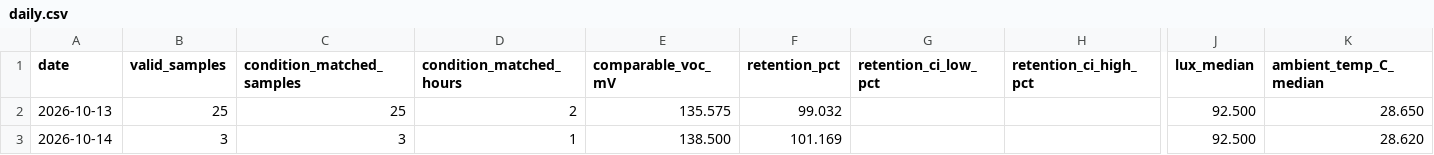
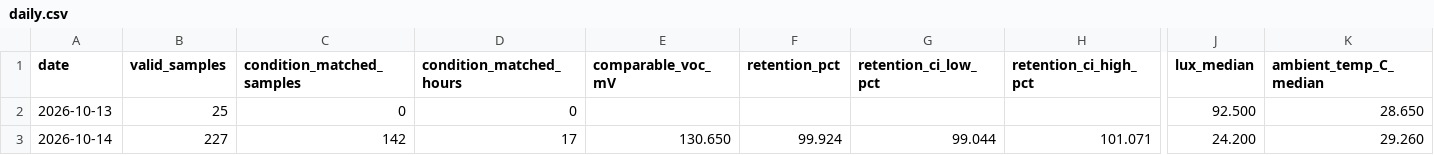
Before and after one commit to weiweiweiopen/solar-oracle-walkman, a CSV file: site/data/dssc_55x55_b/daily.csv, drawn as a sheet; only a part is shown, gaps mark what is left out; the diff covers the shown part only; the diff names each change by its address in the sheet, - before the commit and + after, or states it on an @@ line.

```diff
--- a/site/data/dssc_55x55_b/daily.csv
+++ b/site/data/dssc_55x55_b/daily.csv
-C2 (condition_matched_samples): 25
+C2 (condition_matched_samples): 0
-D2 (condition_matched_hours): 2
+D2 (condition_matched_hours): 0
-E2 (comparable_voc_mV): 135.575
+E2 (comparable_voc_mV): (empty)
-F2 (retention_pct): 99.032
+F2 (retention_pct): (empty)
-B3 (valid_samples): 3
+B3 (valid_samples): 227
-C3 (condition_matched_samples): 3
+C3 (condition_matched_samples): 142
-D3 (condition_matched_hours): 1
+D3 (condition_matched_hours): 17
-E3 (comparable_voc_mV): 138.500
+E3 (comparable_voc_mV): 130.650
-F3 (retention_pct): 101.169
+F3 (retention_pct): 99.924
-G3 (retention_ci_low_pct): (empty)
+G3 (retention_ci_low_pct): 99.044
-H3 (retention_ci_high_pct): (empty)
+H3 (retention_ci_high_pct): 101.071
-J3 (lux_median): 92.500
+J3 (lux_median): 24.200
-K3 (ambient_temp_C_median): 28.620
+K3 (ambient_temp_C_median): 29.260
```
Also changed, not shown: 1 edited cell elsewhere in this file, site/data/green_proofs_are_not_always_about_tax_write-offs_1/daily.csv, 5 other files.
